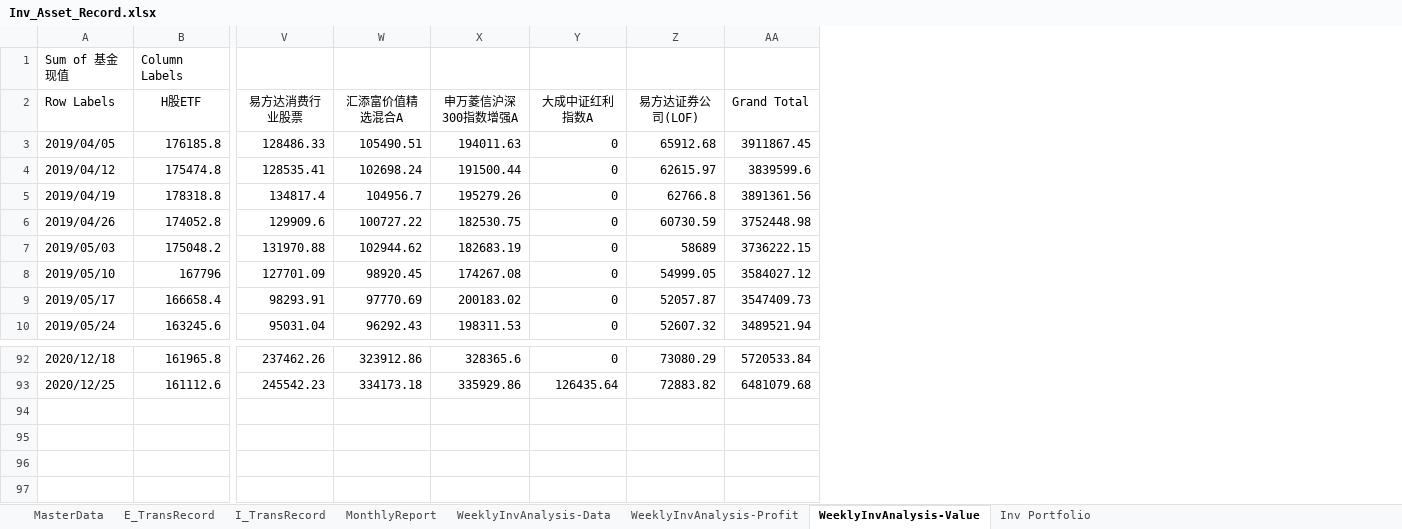
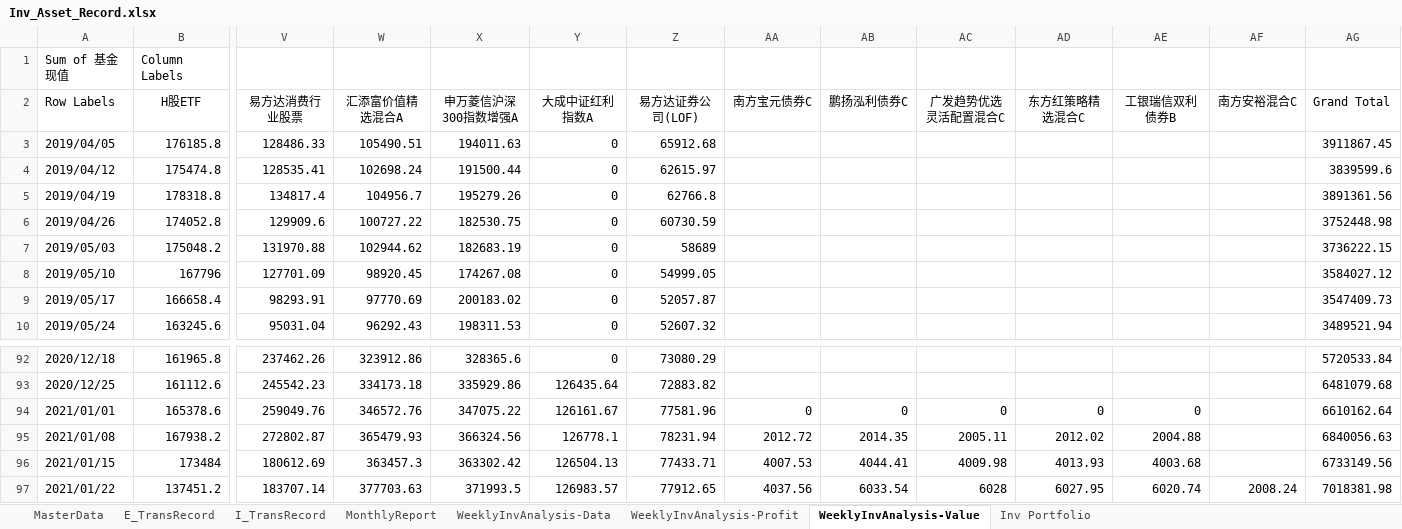
Before and after one commit to laye0619/my_inv_mgr, an Excel workbook: 01_params/Inv_Asset_Record.xlsx, sheet WeeklyInvAnalysis-Value, drawn as a sheet; only a part is shown, gaps mark what is left out; values as stored, in another font and other column widths than the file's, no borders; charts and pictures not drawn; rows hold the shown columns only; the diff names each change by its address in the sheet, - before the commit and + after, or states it on an @@ line.

```diff
--- a/01_params/Inv_Asset_Record.xlsx (sheet WeeklyInvAnalysis-Value)
+++ b/01_params/Inv_Asset_Record.xlsx (sheet WeeklyInvAnalysis-Value)
+column AA (南方宝元债券C), empty
+column AB (鹏扬泓利债券C), empty
+column AC (广发趋势优选灵活配置混合C), empty
+column AD (东方红策略精选混合C), empty
+column AE (工银瑞信双利债券B), empty
+column AF (南方安裕混合C), empty
+row 94: 2021/01/01 | 165378.6 | 259049.76 | 346572.76 | 347075.22 | 126161.67 | 77581.96 | 0 | 0 | 0 | 0 | 0 |  | 6610162.64
+row 95: 2021/01/08 | 167938.2 | 272802.87 | 365479.93 | 366324.56 | 126778.1 | 78231.94 | 2012.72 | 2014.35 | 2005.11 | 2012.02 | 2004.88 |  | 6840056.63
+row 96: 2021/01/15 | 173484 | 180612.69 | 363457.3 | 363302.42 | 126504.13 | 77433.71 | 4007.53 | 4044.41 | 4009.98 | 4013.93 | 4003.68 |  | 6733149.56
+row 97: 2021/01/22 | 137451.2 | 183707.14 | 377703.63 | 371993.5 | 126983.57 | 77912.65 | 4037.56 | 6033.54 | 6028 | 6027.95 | 6020.74 | 2008.24 | 7018381.98
```
Also changed, not shown: sheet WeeklyInvAnalysis-Data, sheet WeeklyInvAnalysis-Profit, sheet Inv Portfolio, sheet I_TransRecord, sheet MasterData, sheet E_TransRecord, formulas that keep their value, charts or pictures.
